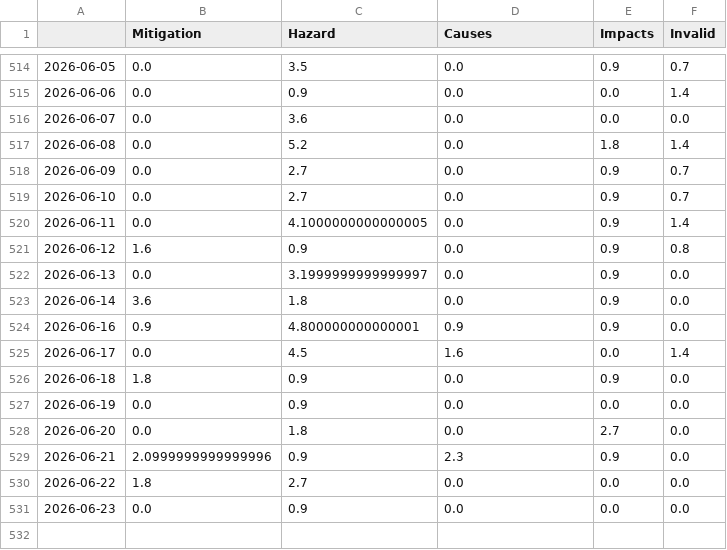
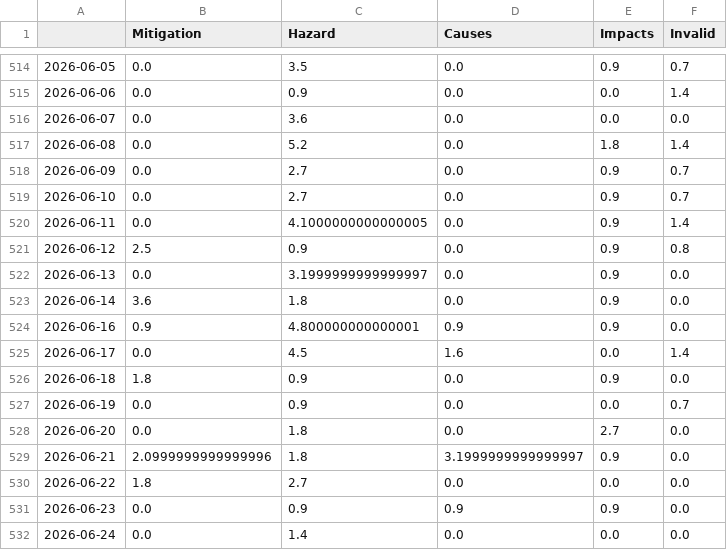
Before and after one commit to magaliekathrin-news/wildFire, a CSV file: csv/topics_date.csv, drawn as a sheet; only a part is shown, gaps mark what is left out.

```diff
--- a/csv/topics_date.csv
+++ b/csv/topics_date.csv
@@ -520,3 +520,3 @@
 2026-06-11,0.0,4.1000000000000005,0.0,0.9,1.4
-2026-06-12,1.6,0.9,0.0,0.9,0.8
+2026-06-12,2.5,0.9,0.0,0.9,0.8
 2026-06-13,0.0,3.1999999999999997,0.0,0.9,0.0
@@ -526,6 +526,7 @@
 2026-06-18,1.8,0.9,0.0,0.9,0.0
-2026-06-19,0.0,0.9,0.0,0.0,0.0
+2026-06-19,0.0,0.9,0.0,0.0,0.7
 2026-06-20,0.0,1.8,0.0,2.7,0.0
-2026-06-21,2.0999999999999996,0.9,2.3,0.9,0.0
+2026-06-21,2.0999999999999996,1.8,3.1999999999999997,0.9,0.0
 2026-06-22,1.8,2.7,0.0,0.0,0.0
-2026-06-23,0.0,0.9,0.0,0.0,0.0
+2026-06-23,0.0,0.9,0.9,0.9,0.0
+2026-06-24,0.0,1.4,0.0,0.0,0.0
```
Also changed, not shown: 4 other files.
